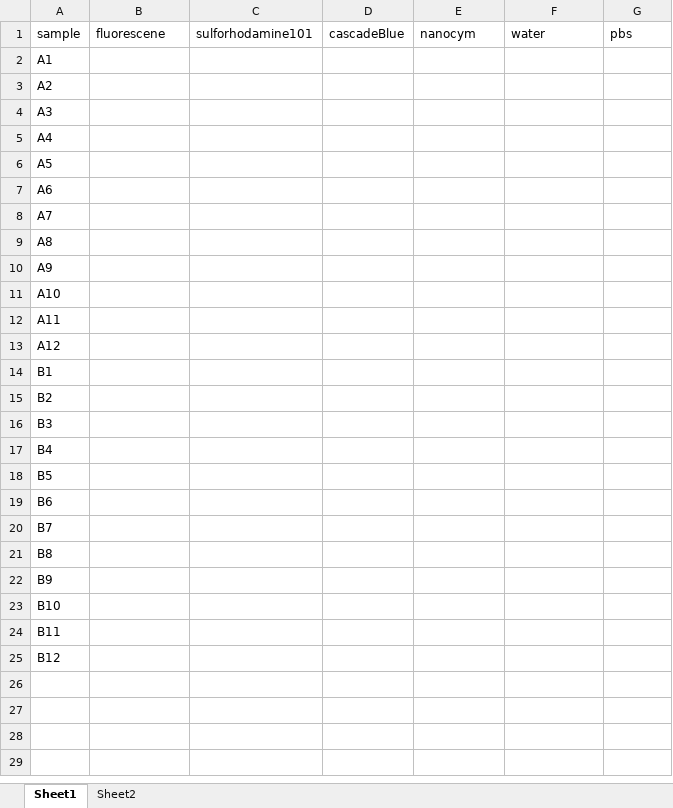
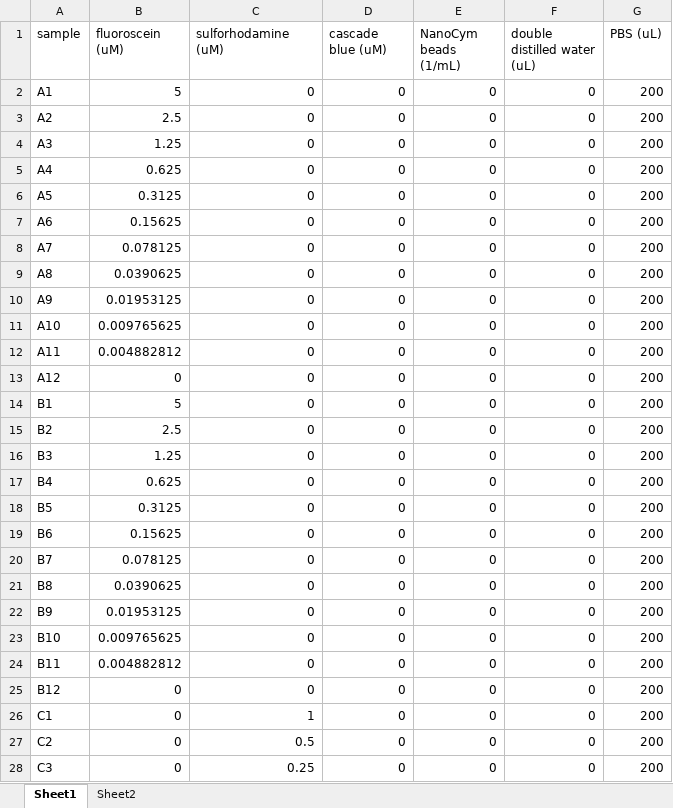
Before and after one commit to Bioprotocols/labop, an Excel workbook: examples/protocols/multicolor-particle-calibration/metadata/measure_fluourescence1.xlsx, sheet Sheet1, drawn as a sheet; only a part is shown; values as stored, in another font and other column widths than the file's, no borders; the diff covers the shown part only; the diff names each change by its address in the sheet, - before the commit and + after, or states it on an @@ line.

Commit message:
Update metadata for calibration protocol

```diff
--- a/examples/protocols/multicolor-particle-calibration/metadata/measure_fluourescence1.xlsx (sheet Sheet1)
+++ b/examples/protocols/multicolor-particle-calibration/metadata/measure_fluourescence1.xlsx (sheet Sheet1)
-B1: fluorescene
+B1: fluoroscein (uM)
-C1: sulforhodamine101
+C1: sulforhodamine (uM)
-D1: cascadeBlue
+D1: cascade blue (uM)
-E1: nanocym
+E1: NanoCym beads (1/mL)
-F1: water
+F1: double distilled water (uL)
-G1: pbs
+G1: PBS (uL)
-B2 (fluoroscein (uM)): (empty)
+B2 (fluoroscein (uM)): 5
-C2:C25 (sulforhodamine (uM)): (empty)
+C2:C25 (sulforhodamine (uM)): 0
-D2:D25 (cascade blue (uM)): (empty)
+D2:D25 (cascade blue (uM)): 0
-E2:E25 (NanoCym beads (1/mL)): (empty)
+E2:E25 (NanoCym beads (1/mL)): 0
-F2:F25 (double distilled water (uL)): (empty)
+F2:F25 (double distilled water (uL)): 0
-G2:G25 (PBS (uL)): (empty)
+G2:G25 (PBS (uL)): 200
-B3 (fluoroscein (uM)): (empty)
+B3 (fluoroscein (uM)): 2.5
-B4 (fluoroscein (uM)): (empty)
+B4 (fluoroscein (uM)): 1.25
-B5 (fluoroscein (uM)): (empty)
+B5 (fluoroscein (uM)): 0.625
-B6 (fluoroscein (uM)): (empty)
+B6 (fluoroscein (uM)): 0.3125
-B7 (fluoroscein (uM)): (empty)
+B7 (fluoroscein (uM)): 0.15625
-B8 (fluoroscein (uM)): (empty)
+B8 (fluoroscein (uM)): 0.078125
-B9 (fluoroscein (uM)): (empty)
+B9 (fluoroscein (uM)): 0.0390625
-B10 (fluoroscein (uM)): (empty)
+B10 (fluoroscein (uM)): 0.01953125
-B11 (fluoroscein (uM)): (empty)
+B11 (fluoroscein (uM)): 0.009765625
-B12 (fluoroscein (uM)): (empty)
+B12 (fluoroscein (uM)): 0.004882812
-B13 (fluoroscein (uM)): (empty)
+B13 (fluoroscein (uM)): 0
-B14 (fluoroscein (uM)): (empty)
+B14 (fluoroscein (uM)): 5
-B15 (fluoroscein (uM)): (empty)
+B15 (fluoroscein (uM)): 2.5
-B16 (fluoroscein (uM)): (empty)
+B16 (fluoroscein (uM)): 1.25
-B17 (fluoroscein (uM)): (empty)
+B17 (fluoroscein (uM)): 0.625
-B18 (fluoroscein (uM)): (empty)
+B18 (fluoroscein (uM)): 0.3125
-B19 (fluoroscein (uM)): (empty)
+B19 (fluoroscein (uM)): 0.15625
-B20 (fluoroscein (uM)): (empty)
+B20 (fluoroscein (uM)): 0.078125
-B21 (fluoroscein (uM)): (empty)
+B21 (fluoroscein (uM)): 0.0390625
-B22 (fluoroscein (uM)): (empty)
+B22 (fluoroscein (uM)): 0.01953125
-B23 (fluoroscein (uM)): (empty)
+B23 (fluoroscein (uM)): 0.009765625
-B24 (fluoroscein (uM)): (empty)
+B24 (fluoroscein (uM)): 0.004882812
-B25 (fluoroscein (uM)): (empty)
+B25 (fluoroscein (uM)): 0
+row 26: C1 | 0 | 1 | 0 | 0 | 0 | 200
+row 27: C2 | 0 | 0.5 | 0 | 0 | 0 | 200
+row 28: C3 | 0 | 0.25 | 0 | 0 | 0 | 200
```
Also changed, not shown: 69 added rows elsewhere in this sheet.
